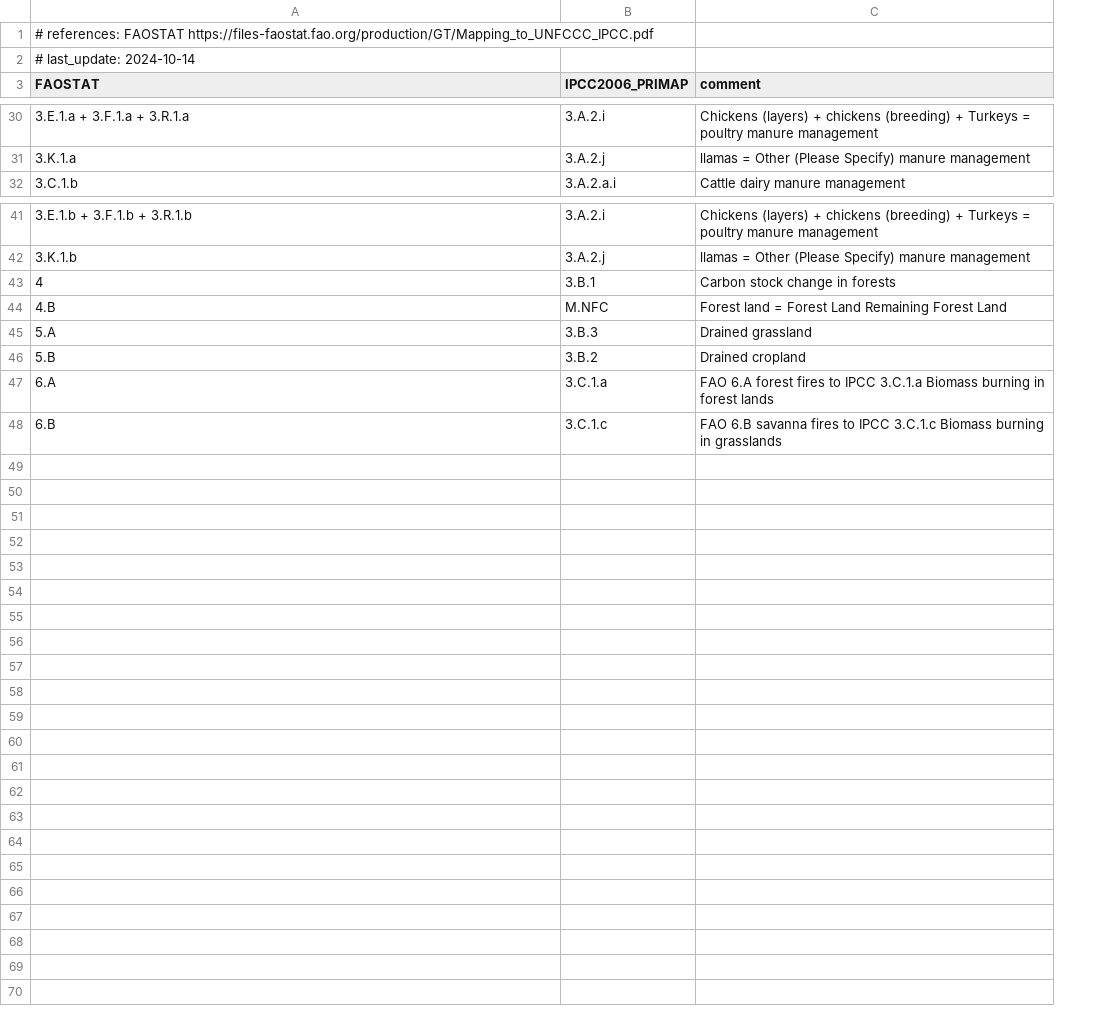
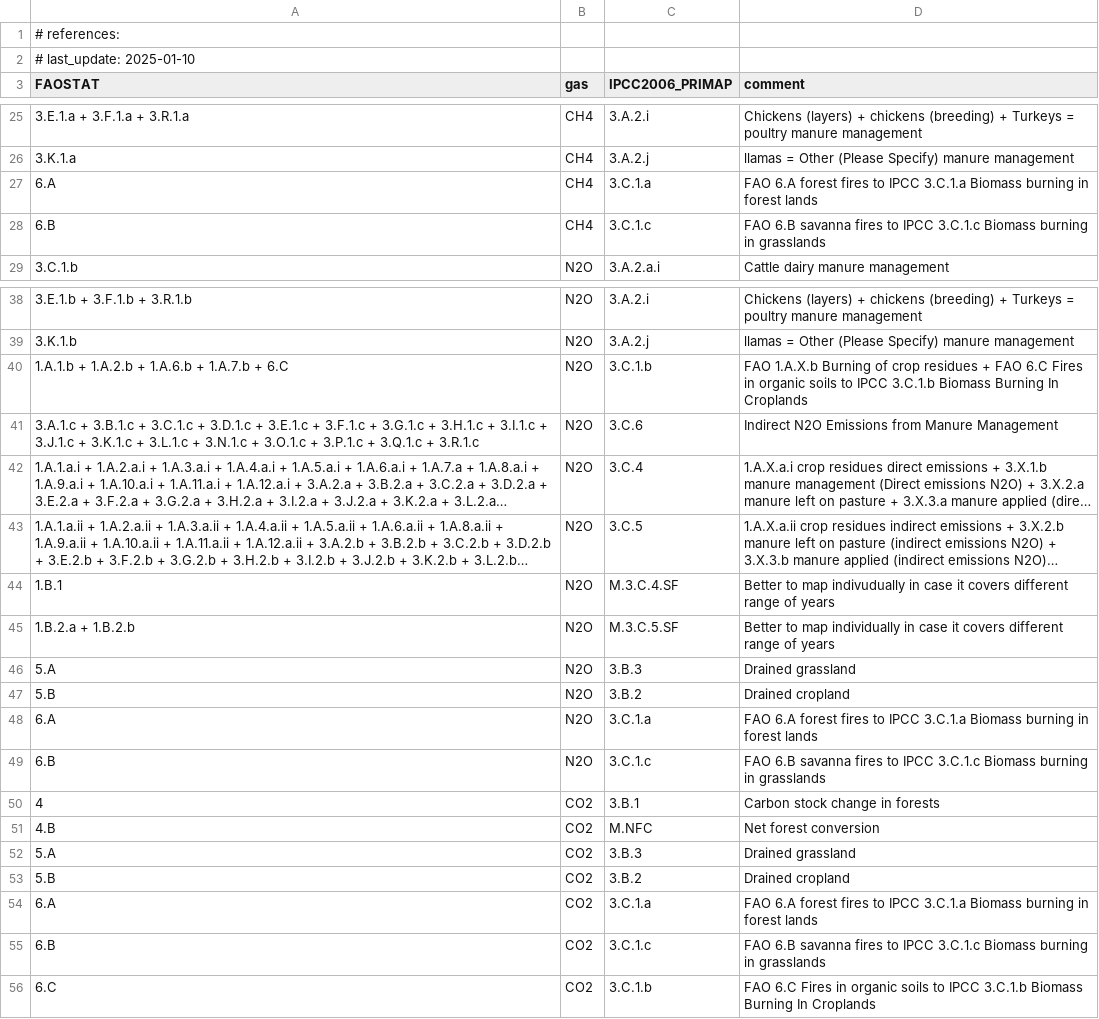
Before and after one commit to primap-community/climate_categories, a CSV file: climate_categories/data/conversion.FAO.IPCC2006_PRIMAP.csv, drawn as a sheet; only a part is shown, gaps mark what is left out; long unchanged cells end in …; removed rows and columns are numbered as before the commit, all else as after; the diff names each change by its address in the sheet, - before the commit and + after, or states it on an @@ line.

Commit message:
update conversion

```diff
--- a/climate_categories/data/conversion.FAO.IPCC2006_PRIMAP.csv
+++ b/climate_categories/data/conversion.FAO.IPCC2006_PRIMAP.csv
+column B (gas), rows 25-26: CH4 | CH4; row 29: N2O; rows 38-39: N2O | N2O; rows 46-49: all N2O
-A1 (FAOSTAT): # references: FAOSTAT https://files-faostat.fao.org/production/GT/Mapping_to_UNFCCC_IPCC.pdf
+A1 (FAOSTAT): # references:
-A2 (FAOSTAT): # last_update: 2024-10-14
+A2 (FAOSTAT): # last_update: 2025-01-10
+row 27: 6.A | CH4 | 3.C.1.a | FAO 6.A forest fires to IPCC 3.C.1.a Biomass burning in forest lands
+row 28: 6.B | CH4 | 3.C.1.c | FAO 6.B savanna fires to IPCC 3.C.1.c Biomass burning in grasslands
-row 44: 4.B | M.NFC | Forest land = Forest Land Remaining Forest Land
+row 40: 1.A.1.b + 1.A.2.b + 1.A.6.b + 1.A.7.b + 6.C | N2O | 3.C.1.b | FAO 1.A.X.b Burning of crop residues + FAO 6.C Fires in organic soils to IPCC 3.C.1.b Biomass Burning In Croplands
@@ row 6 moved to row 41: 3.A.1.c + 3.B.1.c + 3.C.1.c + 3.D.1.c + … @@
@@ row 7 moved to row 42: 1.A.1.a.i + 1.A.2.a.i + 1.A.3.a.i + 1.A.… @@
@@ row 8 moved to row 43: 1.A.1.a.ii + 1.A.2.a.ii + 1.A.3.a.ii + 1… @@
@@ row 9 moved to row 44: 1.B.1 @@
@@ row 10 moved to row 45: 1.B.2.a + 1.B.2.b @@
@@ row 43 moved to row 50: 4 @@
+row 51: 4.B | CO2 | M.NFC | Net forest conversion
+row 52: 5.A | CO2 | 3.B.3 | Drained grassland
+row 53: 5.B | CO2 | 3.B.2 | Drained cropland
+row 54: 6.A | CO2 | 3.C.1.a | FAO 6.A forest fires to IPCC 3.C.1.a Biomass burning in forest lands
+row 55: 6.B | CO2 | 3.C.1.c | FAO 6.B savanna fires to IPCC 3.C.1.c Biomass burning in grasslands
+row 56: 6.C | CO2 | 3.C.1.b | FAO 6.C Fires in organic soils to IPCC 3.C.1.b Biomass Burning In Croplands
```
